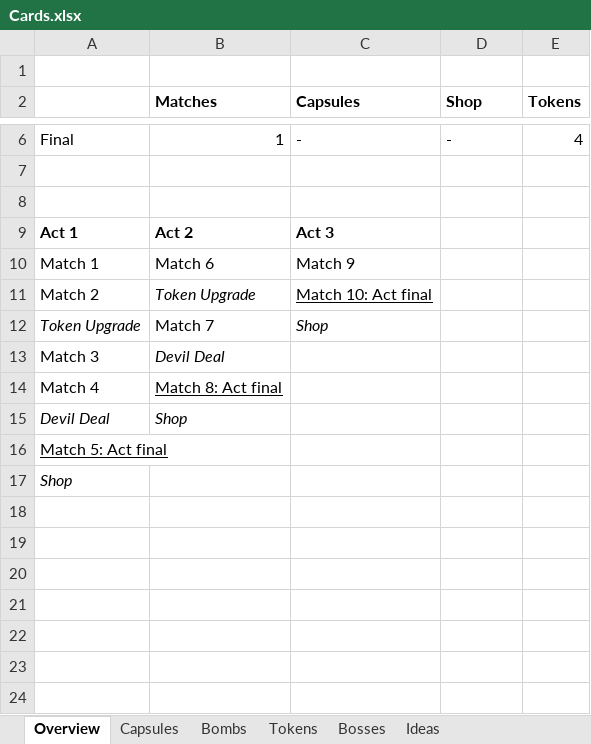
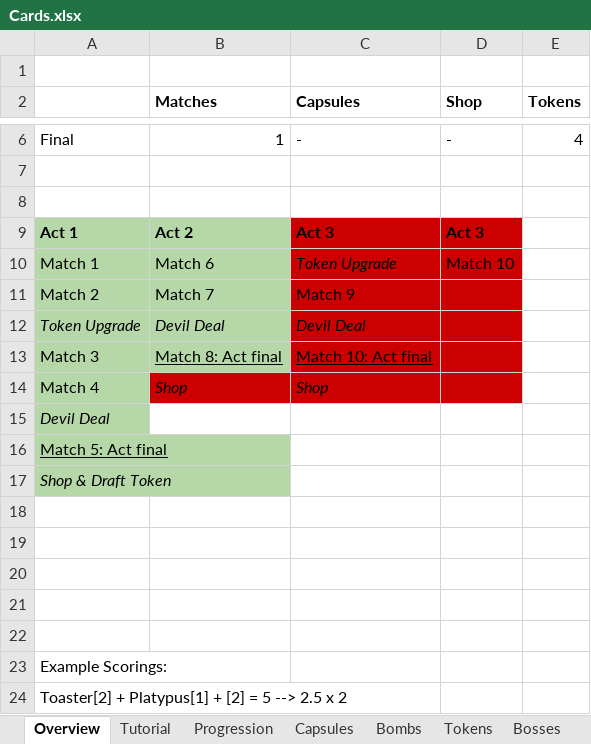
Before and after one commit to EmilRosen/ballers, an Excel workbook: Cards.xlsx, sheet Overview, drawn as a sheet; only a part is shown, gaps mark what is left out; values as stored, in another font and other column widths than the file's, no borders; charts and pictures not drawn; the diff covers the shown part only; the diff names each change by its address in the sheet, - before the commit and + after, or states it on an @@ line.

```diff
--- a/Cards.xlsx (sheet Overview)
+++ b/Cards.xlsx (sheet Overview)
+sheet tab: Tutorial
+sheet tab: Progression
-A9:B13 fill: none
+A9:B13 fill: #B6D7A8
-C9:D13 fill: none
+C9:D13 fill: #CC0000
-D9 (Shop): (empty)
+D9 (Shop): Act 3
-C10 (Capsules): Match 9
+C10 (Capsules): Token Upgrade
-C10 italic: off
+C10 italic: on
-D10 (Shop): (empty)
+D10 (Shop): Match 10
-B11 (Matches): Token Upgrade
+B11 (Matches): Match 7
-B11 italic: on
+B11 italic: off
-C11 (Capsules): Match 10: Act final
+C11 (Capsules): Match 9
-C11 underline: on
+C11 underline: off
-B12 (Matches): Match 7
+B12 (Matches): Devil Deal
-B12 italic: off
+B12 italic: on
-C12 (Capsules): Shop
+C12 (Capsules): Devil Deal
-B13 (Matches): Devil Deal
+B13 (Matches): Match 8: Act final
@@ B13 italic: on → off, underline: off → on @@
-C13 (Capsules): (empty)
+C13 (Capsules): Match 10: Act final
-A14:A17 fill: none
+A14:A17 fill: #B6D7A8
-B14 (Matches): Match 8: Act final
+B14 (Matches): Shop
-B14:D14 fill: none
+B14:D14 fill: #CC0000
@@ B14 italic: off → on, underline: on → off @@
-C14 (Capsules): (empty)
+C14 (Capsules): Shop
-B15 (Matches): Shop
+B15 (Matches): (empty)
-A17: Shop
+A17: Shop & Draft Token
+row 18: (empty)
+row 19: (empty)
+row 20: (empty)
+row 21: (empty)
+row 22: (empty)
+row 23: Example Scorings:
+row 24: Toaster[2] + Platypus[1] + [2] = 5 --> 2.5 x 2
```
Also changed, not shown: 24 added rows elsewhere in this sheet, sheet Capsules, sheet Ideas, sheet Tokens, charts or pictures, 44 other files.
